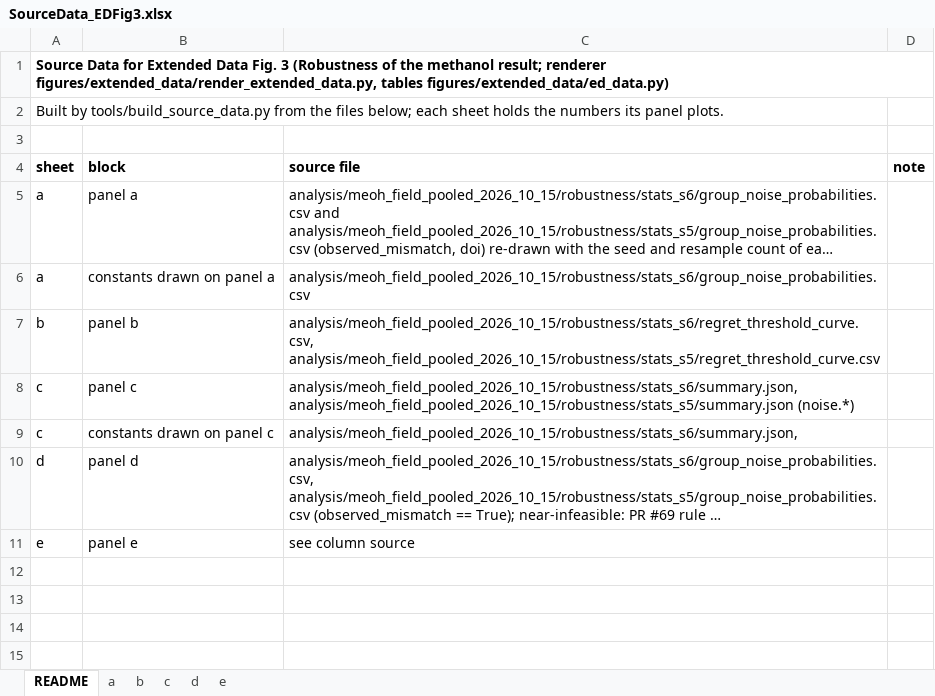
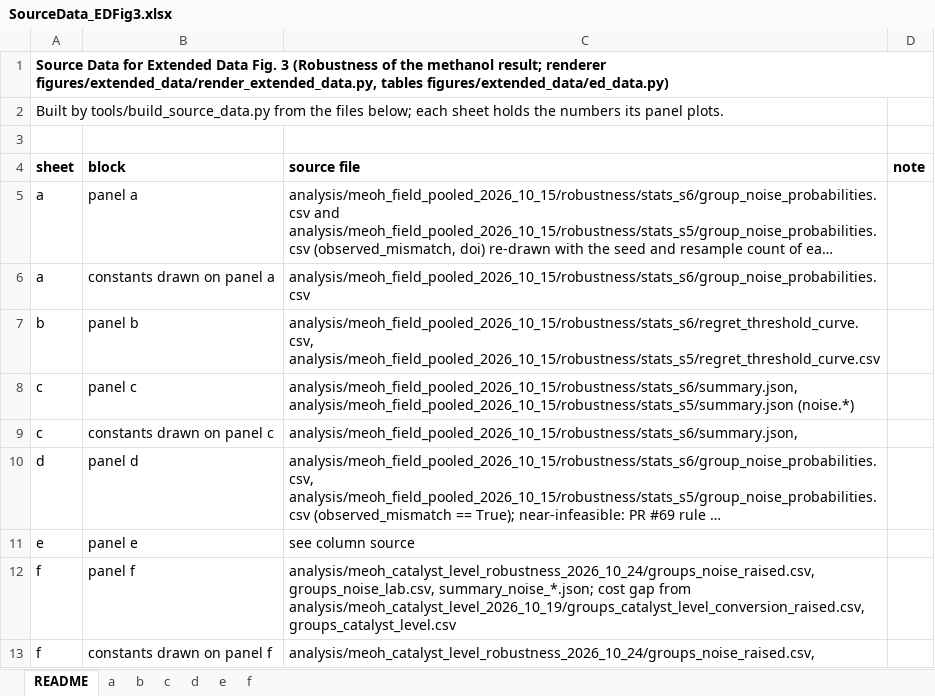
Before and after one commit to stloendays/Catalyst-Essay, an Excel workbook: source_data/SourceData_EDFig3.xlsx, sheet README, drawn as a sheet; long unchanged cells end in …; values as stored, in another font and other column widths than the file's, no borders; the diff names each change by its address in the sheet, - before the commit and + after, or states it on an @@ line.

```diff
--- a/source_data/SourceData_EDFig3.xlsx (sheet README)
+++ b/source_data/SourceData_EDFig3.xlsx (sheet README)
+sheet tab: f
+row 12: f | panel f | analysis/meoh_catalyst_level_robustness_2026_10_24/groups_noise_raised.csv, groups_noise_lab.csv, summary_noise_*.json; cost gap from analysis/meoh_catalyst_level_2026_10_19/groups_catalyst_level_conversion_raised.csv, groups_catalyst_level.csv
+row 13: f | constants drawn on panel f | analysis/meoh_catalyst_level_robustness_2026_10_24/groups_noise_raised.csv,
```
Also changed, not shown: 12 other files.
